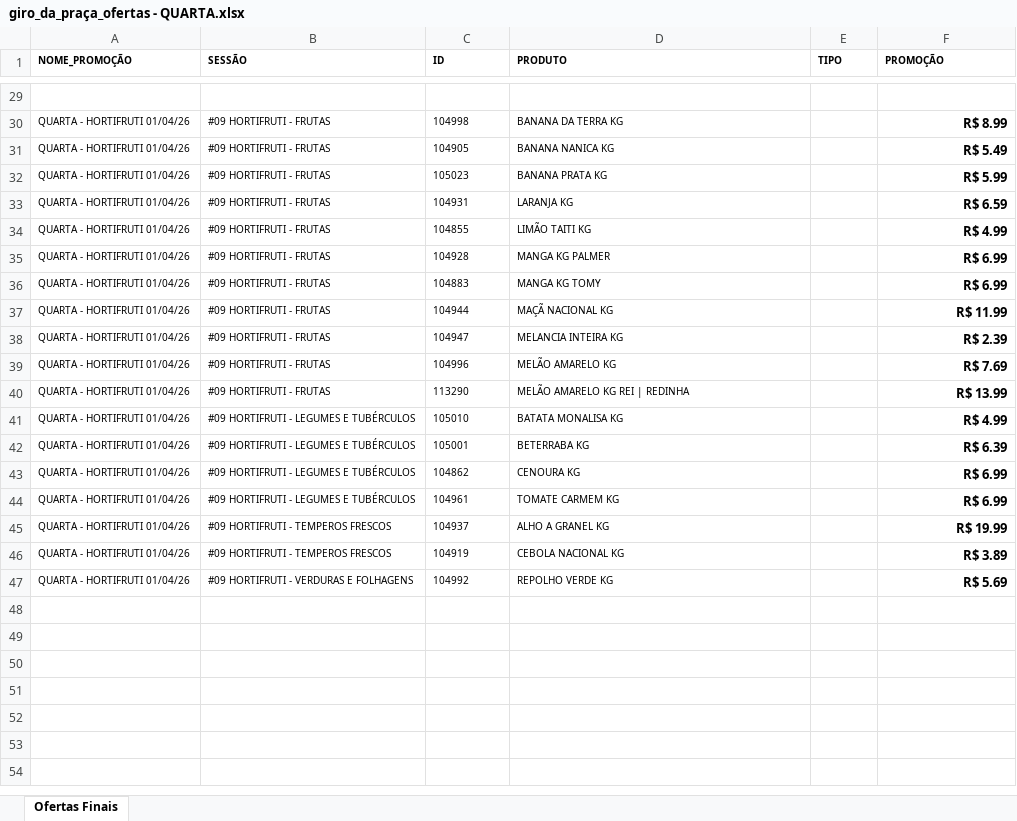
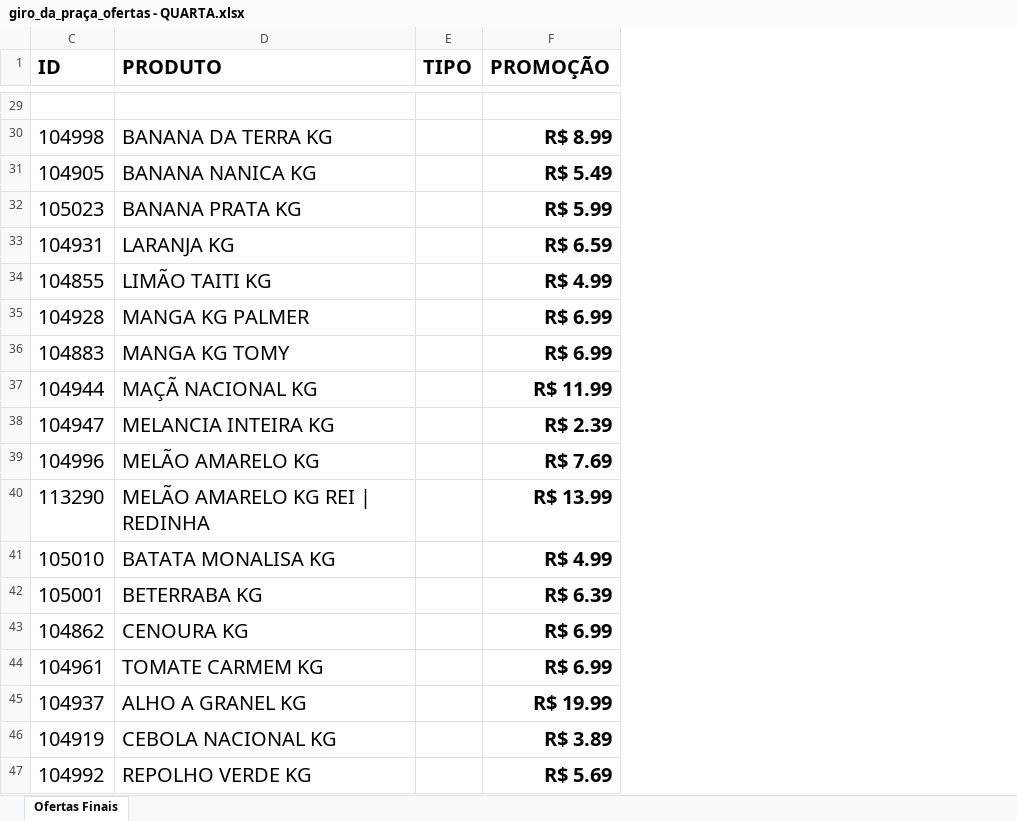
Before and after one commit to geisson/automacao_giro_ofertas, an Excel workbook: giro_da_praça_ofertas - QUARTA.xlsx, sheet Ofertas Finais, drawn as a sheet; only a part is shown, gaps mark what is left out; values as stored, in another font and other column widths than the file's, no borders; the diff covers the shown part only; the diff names each change by its address in the sheet, - before the commit and + after, or states it on an @@ line.

```diff
--- a/giro_da_praça_ofertas - QUARTA.xlsx (sheet Ofertas Finais)
+++ b/giro_da_praça_ofertas - QUARTA.xlsx (sheet Ofertas Finais)
@@ column A (NOME_PROMOÇÃO) hidden, rows 30-47: all QUARTA - HORTIFRUTI 01/04/26 @@
@@ column B (SESSÃO) hidden, rows 30-47: #09 HORTIFRUTI - FRUTAS | #09 HORTIFRUTI - FRUTAS | #09 HORTIFRUTI - FRUTAS | #09 HORTIFRUTI - FRUTAS | #09 HORTIFRUTI - FRUTAS | #09 HORTIFRUTI - FRUTAS | #09 HORTIFRUTI - FRUTAS | #09 HORTIFRUTI - FRUTAS | #09 HORTIFRUTI - FRUTAS | #09 HORTIFRUTI - FRUTAS | #09 HORTIFRUTI - FRUTAS | #09 HORTIFRUTI - LEGUMES E TUBÉRCULOS | #09 HORTIFRUTI - LEGUMES E TUBÉRCULOS | #09 HORTIFRUTI - LEGUMES E TUBÉRCULOS | #09 HORTIFRUTI - LEGUMES E TUBÉRCULOS | #09 HORTIFRUTI - TEMPEROS FRESCOS | #09 HORTIFRUTI - TEMPEROS FRESCOS | #09 HORTIFRUTI - VERDURAS E FOLHAGENS @@
@@ C1:F1 text size: larger @@
@@ C30:D47 text size: larger @@
@@ F30:F47 text size: larger @@
```
Also changed, not shown: cell formats elsewhere in this sheet, produtos_cadastrados.xlsx, 6 other files.
